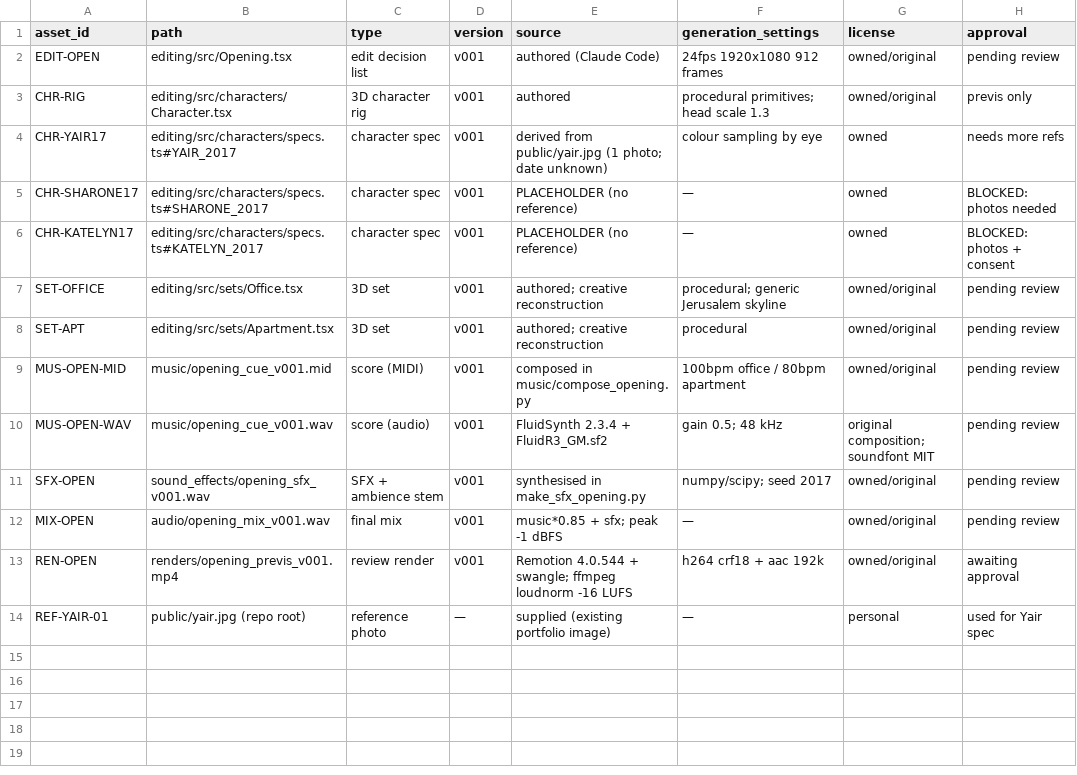
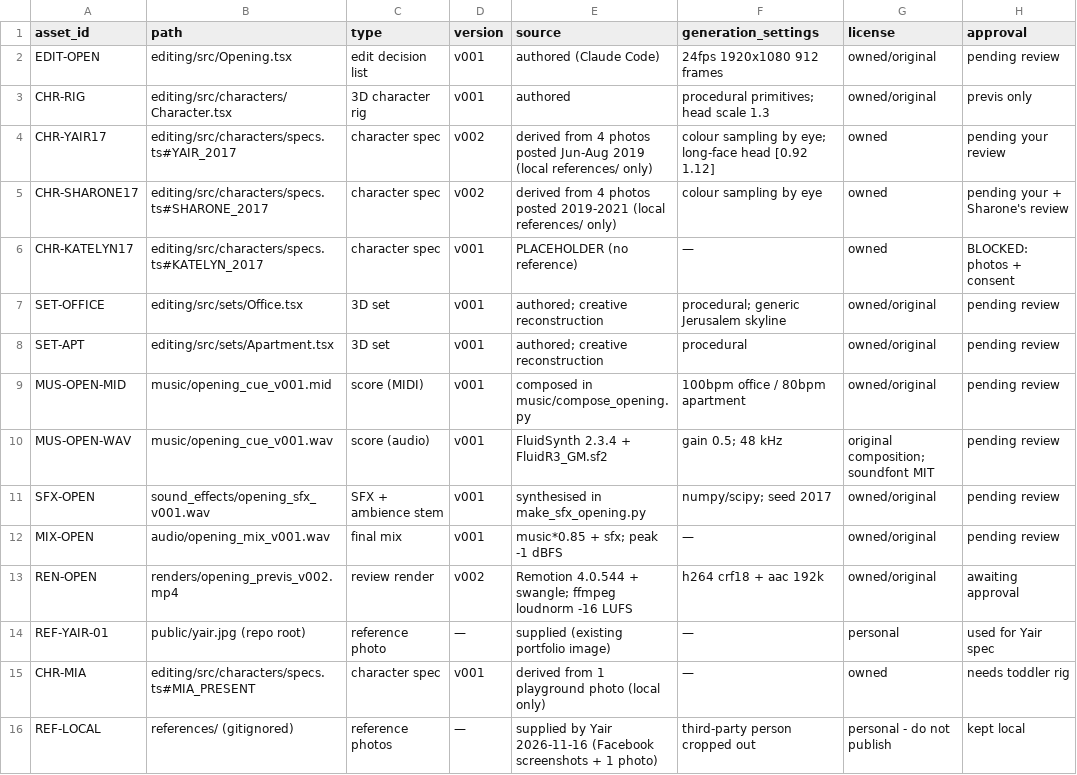
Before and after one commit to yairberger64-blip/yair-portfolio, a CSV file: the-right-time/docs/asset_manifest.csv, drawn as a sheet.

```diff
--- a/the-right-time/docs/asset_manifest.csv
+++ b/the-right-time/docs/asset_manifest.csv
@@ -3,4 +3,4 @@ EDIT-OPEN,editing/src/Opening.tsx,edit decision list,v001,authored (Claude Code)
 CHR-RIG,editing/src/characters/Character.tsx,3D character rig,v001,authored,procedural primitives; head scale 1.3,owned/original,previs only
-CHR-YAIR17,editing/src/characters/specs.ts#YAIR_2017,character spec,v001,derived from public/yair.jpg (1 photo; date unknown),colour sampling by eye,owned,needs more refs
-CHR-SHARONE17,editing/src/characters/specs.ts#SHARONE_2017,character spec,v001,PLACEHOLDER (no reference),—,owned,BLOCKED: photos needed
+CHR-YAIR17,editing/src/characters/specs.ts#YAIR_2017,character spec,v002,derived from 4 photos posted Jun-Aug 2019 (local references/ only),colour sampling by eye; long-face head [0.92 1.12],owned,pending your review
+CHR-SHARONE17,editing/src/characters/specs.ts#SHARONE_2017,character spec,v002,derived from 4 photos posted 2019-2021 (local references/ only),colour sampling by eye,owned,pending your + Sharone's review
 CHR-KATELYN17,editing/src/characters/specs.ts#KATELYN_2017,character spec,v001,PLACEHOLDER (no reference),—,owned,BLOCKED: photos + consent
@@ -12,3 +12,5 @@ SFX-OPEN,sound_effects/opening_sfx_v001.wav,SFX + ambience stem,v001,synthesised
 MIX-OPEN,audio/opening_mix_v001.wav,final mix,v001,music*0.85 + sfx; peak -1 dBFS,—,owned/original,pending review
-REN-OPEN,renders/opening_previs_v001.mp4,review render,v001,Remotion 4.0.544 + swangle; ffmpeg loudnorm -16 LUFS,h264 crf18 + aac 192k,owned/original,awaiting approval
+REN-OPEN,renders/opening_previs_v002.mp4,review render,v002,Remotion 4.0.544 + swangle; ffmpeg loudnorm -16 LUFS,h264 crf18 + aac 192k,owned/original,awaiting approval
 REF-YAIR-01,public/yair.jpg (repo root),reference photo,—,supplied (existing portfolio image),—,personal,used for Yair spec
+CHR-MIA,editing/src/characters/specs.ts#MIA_PRESENT,character spec,v001,derived from 1 playground photo (local only),—,owned,needs toddler rig
+REF-LOCAL,references/ (gitignored),reference photos,—,supplied by Yair 2026-11-16 (Facebook screenshots + 1 photo),third-party person cropped out,personal - do not publish,kept local
```
Also changed, not shown: 13 other files.
